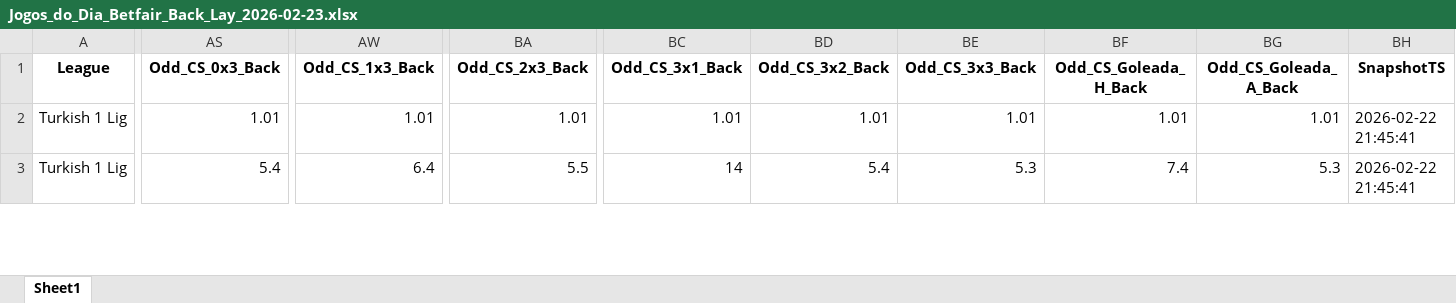
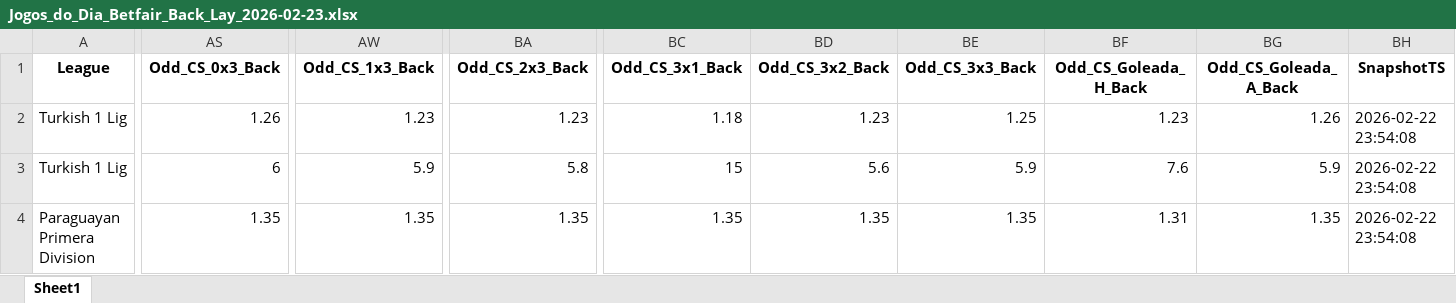
Before and after one commit to mtprado88/jogos_betfair, an Excel workbook: Jogos_do_Dia_Betfair_Back_Lay_2026-02-23.xlsx, sheet Sheet1, drawn as a sheet; only a part is shown, gaps mark what is left out; values as stored, in another font and other column widths than the file's, no borders; rows hold the shown columns only; the diff covers the shown part only; the diff names each change by its address in the sheet, - before the commit and + after, or states it on an @@ line.

Commit message:
Atualizando o arquivo XLSX

```diff
--- a/Jogos_do_Dia_Betfair_Back_Lay_2026-02-23.xlsx (sheet Sheet1)
+++ b/Jogos_do_Dia_Betfair_Back_Lay_2026-02-23.xlsx (sheet Sheet1)
-AS2 (Odd_CS_0x3_Back): 1.01
+AS2 (Odd_CS_0x3_Back): 1.26
-AW2 (Odd_CS_1x3_Back): 1.01
+AW2 (Odd_CS_1x3_Back): 1.23
-BA2 (Odd_CS_2x3_Back): 1.01
+BA2 (Odd_CS_2x3_Back): 1.23
-BC2 (Odd_CS_3x1_Back): 1.01
+BC2 (Odd_CS_3x1_Back): 1.18
-BD2 (Odd_CS_3x2_Back): 1.01
+BD2 (Odd_CS_3x2_Back): 1.23
-BE2 (Odd_CS_3x3_Back): 1.01
+BE2 (Odd_CS_3x3_Back): 1.25
-BF2 (Odd_CS_Goleada_H_Back): 1.01
+BF2 (Odd_CS_Goleada_H_Back): 1.23
-BG2 (Odd_CS_Goleada_A_Back): 1.01
+BG2 (Odd_CS_Goleada_A_Back): 1.26
-BH2:BH3 (SnapshotTS): 2026-02-22 21:45:41
+BH2:BH3 (SnapshotTS): 2026-02-22 23:54:08
-AS3 (Odd_CS_0x3_Back): 5.4
+AS3 (Odd_CS_0x3_Back): 6
-AW3 (Odd_CS_1x3_Back): 6.4
+AW3 (Odd_CS_1x3_Back): 5.9
-BA3 (Odd_CS_2x3_Back): 5.5
+BA3 (Odd_CS_2x3_Back): 5.8
-BC3 (Odd_CS_3x1_Back): 14
+BC3 (Odd_CS_3x1_Back): 15
-BD3 (Odd_CS_3x2_Back): 5.4
+BD3 (Odd_CS_3x2_Back): 5.6
-BE3 (Odd_CS_3x3_Back): 5.3
+BE3 (Odd_CS_3x3_Back): 5.9
-BF3 (Odd_CS_Goleada_H_Back): 7.4
+BF3 (Odd_CS_Goleada_H_Back): 7.6
-BG3 (Odd_CS_Goleada_A_Back): 5.3
+BG3 (Odd_CS_Goleada_A_Back): 5.9
+row 4: Paraguayan Primera Division | 1.35 | 1.35 | 1.35 | 1.35 | 1.35 | 1.35 | 1.31 | 1.35 | 2026-02-22 23:54:08
```
Also changed, not shown: 5 added rows, 5 removed rows and 689 edited cells elsewhere in this sheet.
